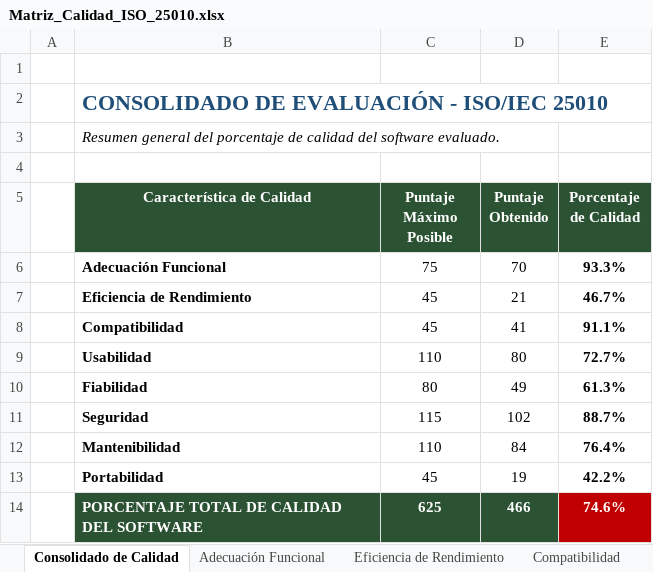
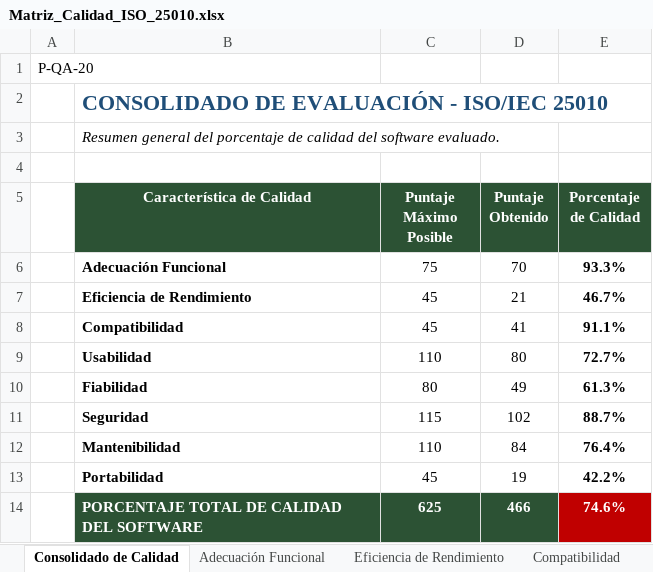
Before and after one commit to Catpink369/repoproyecto-adso, an Excel workbook: qa/Métricas/Matriz_Calidad_ISO_25010.xlsx, sheet Consolidado de Calidad, drawn as a sheet; values as stored, in another font and other column widths than the file's, no borders; charts and pictures not drawn; the diff names each change by its address in the sheet, - before the commit and + after, or states it on an @@ line.

```diff
--- a/qa/Métricas/Matriz_Calidad_ISO_25010.xlsx (sheet Consolidado de Calidad)
+++ b/qa/Métricas/Matriz_Calidad_ISO_25010.xlsx (sheet Consolidado de Calidad)
-A1: (empty)
+A1: P-QA-20
```
Also changed, not shown: qa/Casos Prueba/Casos_Prueba.xlsx, qa/Métricas/Dashboard QA.xlsx, 28 other files.
